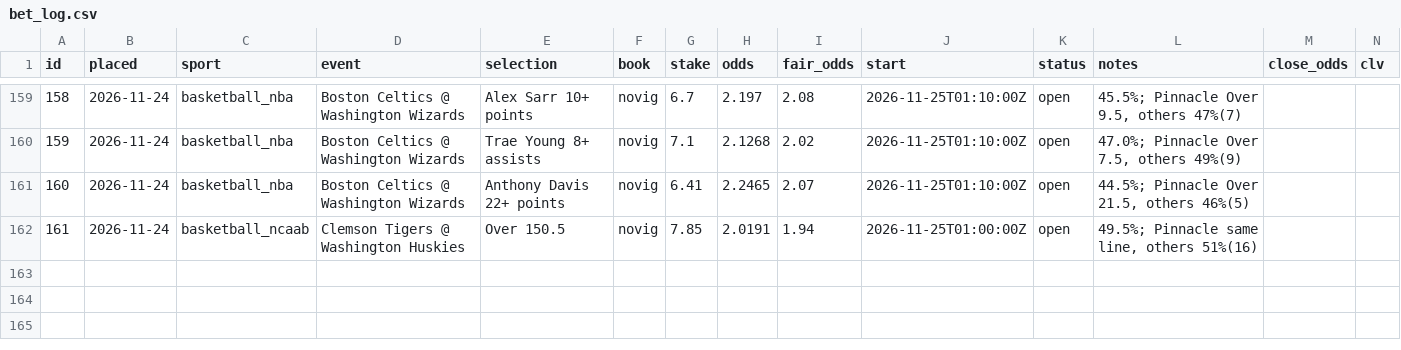
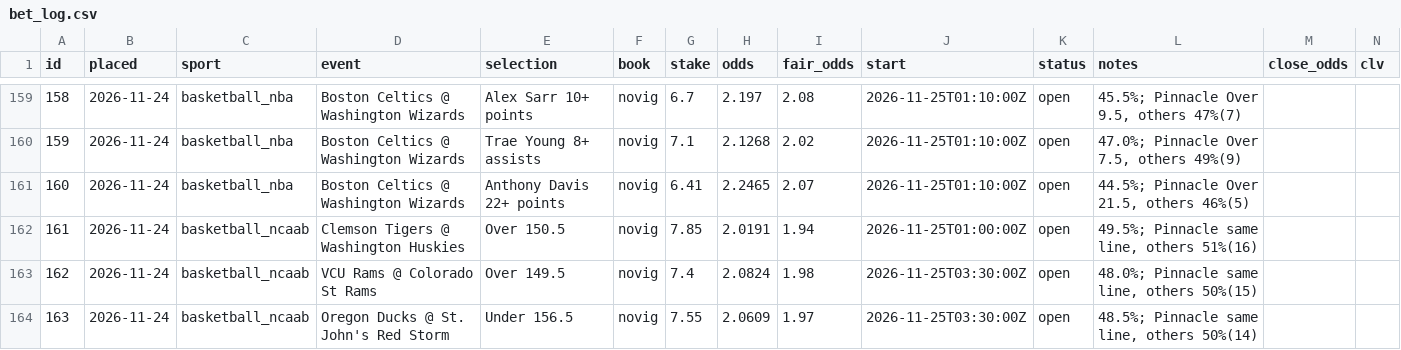
Before and after one commit to thomasreek/Bets, a CSV file: bet_log.csv, drawn as a sheet; only a part is shown, gaps mark what is left out; the diff names each change by its address in the sheet, - before the commit and + after, or states it on an @@ line.

```diff
--- a/bet_log.csv
+++ b/bet_log.csv
+row 163: 162 | 2026-11-24 | basketball_ncaab | VCU Rams @ Colorado St Rams | Over 149.5 | novig | 7.4 | 2.0824 | 1.98 | 2026-11-25T03:30:00Z | open | 48.0%; Pinnacle same line, others 50%(15)
+row 164: 163 | 2026-11-24 | basketball_ncaab | Oregon Ducks @ St. John's Red Storm | Under 156.5 | novig | 7.55 | 2.0609 | 1.97 | 2026-11-25T03:30:00Z | open | 48.5%; Pinnacle same line, others 50%(14)
```
Also changed, not shown: 2 other files.
